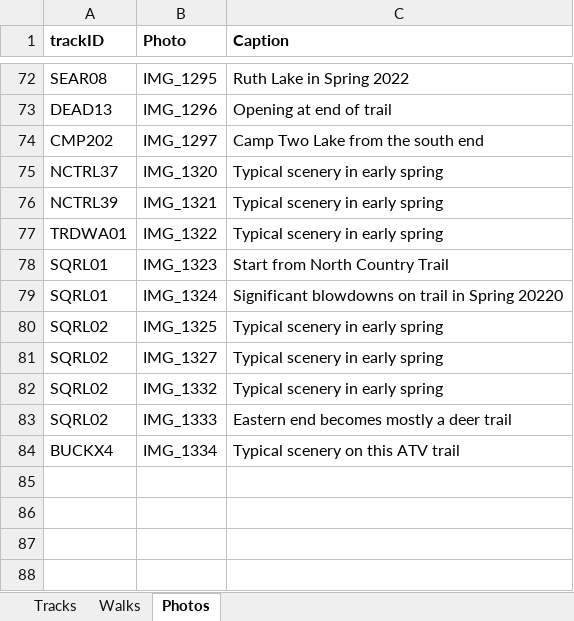
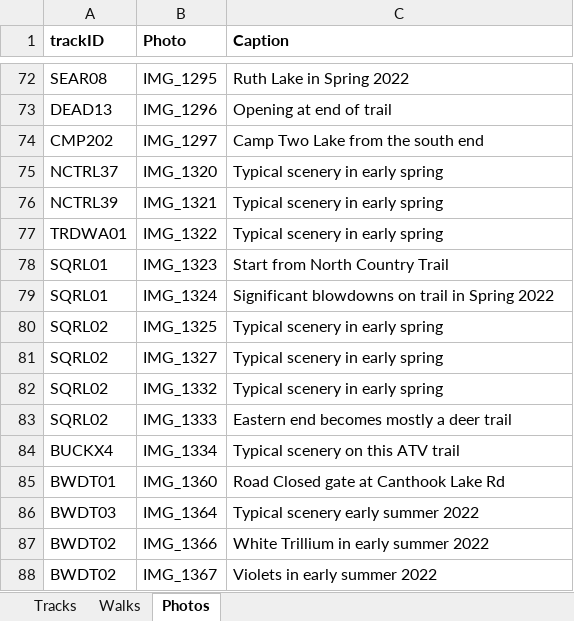
Before and after one commit to droglenc/MAPPING, an Excel workbook: Bayfield County/Data/Trail Mapping Info.xlsx, sheet Photos, drawn as a sheet; only a part is shown, gaps mark what is left out; values as stored, in another font and other column widths than the file's, no borders; the diff names each change by its address in the sheet, - before the commit and + after, or states it on an @@ line.

Commit message:
Added BWDT1 walk

```diff
--- a/Bayfield County/Data/Trail Mapping Info.xlsx (sheet Photos)
+++ b/Bayfield County/Data/Trail Mapping Info.xlsx (sheet Photos)
-C79 (Caption): …in Spring 20220
+C79 (Caption): …in Spring 2022
+row 85: BWDT01 | IMG_1360 | Road Closed gate at Canthook Lake Rd
+row 86: BWDT03 | IMG_1364 | Typical scenery early summer 2022
+row 87: BWDT02 | IMG_1366 | White Trillium in early summer 2022
+row 88: BWDT02 | IMG_1367 | Violets in early summer 2022
```
Also changed, not shown: sheet Tracks, sheet Walks, 25 other files.
